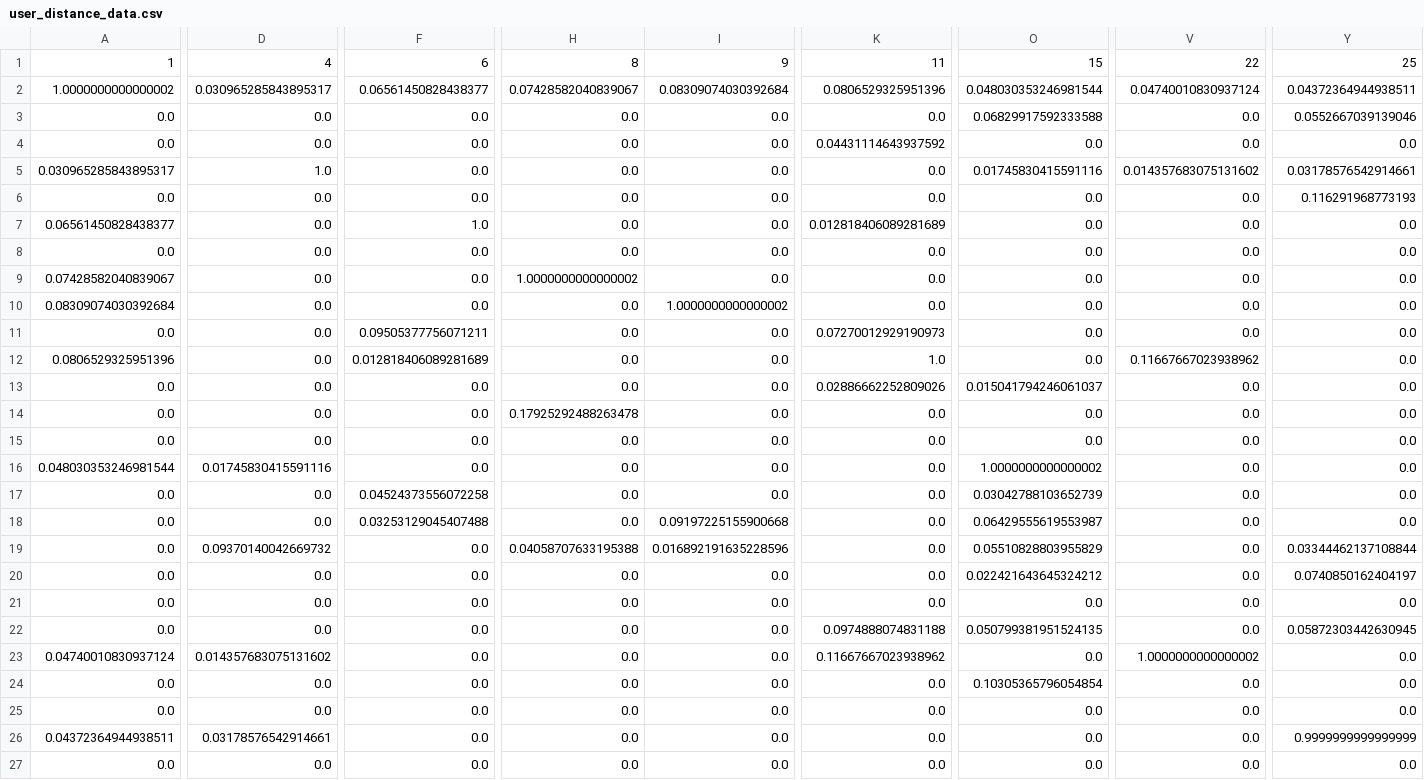
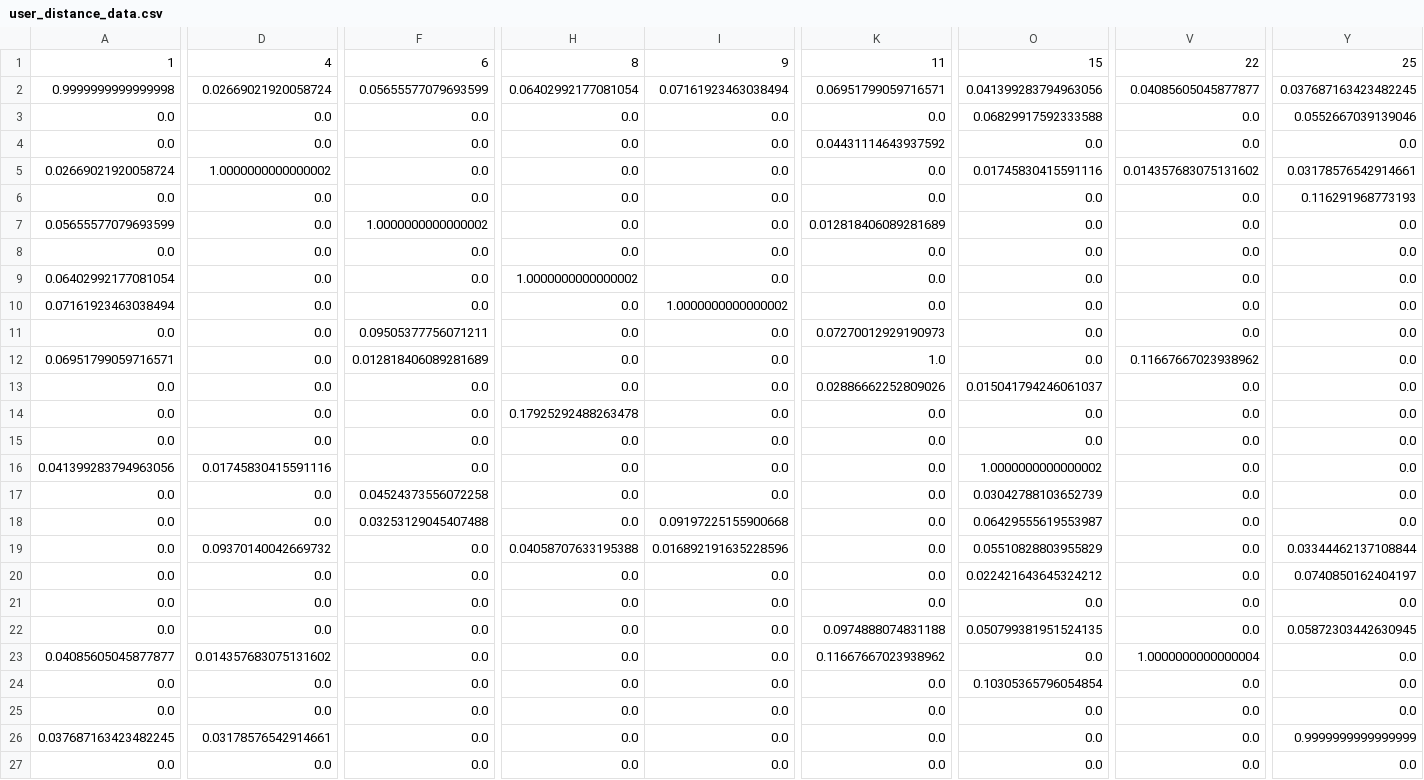
Before and after one commit to sparta-USD/Na-dle, a CSV file: data/user_distance_data.csv, drawn as a sheet; only a part is shown, gaps mark what is left out; the diff covers the shown part only; the diff names each change by its address in the sheet, - before the commit and + after, or states it on an @@ line.

```diff
--- a/data/user_distance_data.csv
+++ b/data/user_distance_data.csv
-A2: 1.0000000000000002
+A2: 0.9999999999999998
-D2: 0.030965285843895317
+D2: 0.02669021920058724
-F2: 0.06561450828438377
+F2: 0.05655577079693599
-H2: 0.07428582040839067
+H2: 0.06402992177081054
-I2: 0.08309074030392684
+I2: 0.07161923463038494
-K2: 0.0806529325951396
+K2: 0.06951799059716571
-O2: 0.048030353246981544
+O2: 0.041399283794963056
-V2: 0.04740010830937124
+V2: 0.04085605045877877
-Y2: 0.04372364944938511
+Y2: 0.037687163423482245
-A5: 0.030965285843895317
+A5: 0.02669021920058724
-D5: 1.0
+D5: 1.0000000000000002
-A7: 0.06561450828438377
+A7: 0.05655577079693599
-F7: 1.0
+F7: 1.0000000000000002
-A9: 0.07428582040839067
+A9: 0.06402992177081054
-A10: 0.08309074030392684
+A10: 0.07161923463038494
-A12: 0.0806529325951396
+A12: 0.06951799059716571
-A16: 0.048030353246981544
+A16: 0.041399283794963056
-A23: 0.04740010830937124
+A23: 0.04085605045877877
-V23: 1.0000000000000002
+V23: 1.0000000000000004
-A26: 0.04372364944938511
+A26: 0.037687163423482245
```
Also changed, not shown: 67 edited cells elsewhere in this file, data/grades_data.csv, 6 other files.
